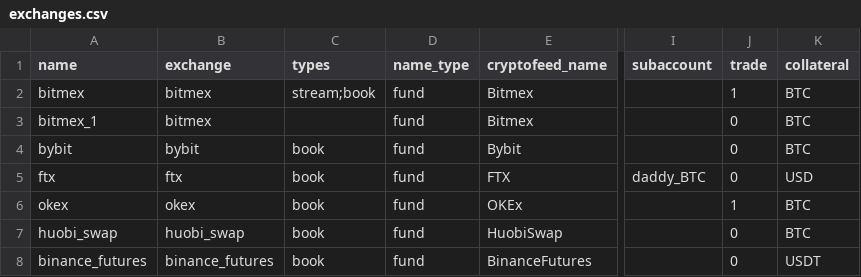
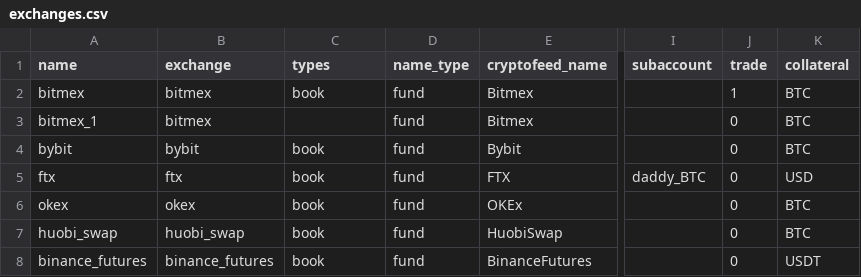
Before and after one commit to warproxxx/algorithms, a CSV file: algos/daddy/exchanges.csv, drawn as a sheet; only a part is shown, gaps mark what is left out; the diff names each change by its address in the sheet, - before the commit and + after, or states it on an @@ line.

```diff
--- a/algos/daddy/exchanges.csv
+++ b/algos/daddy/exchanges.csv
-C2 (types): stream;book
+C2 (types): book
-J6 (trade): 1
+J6 (trade): 0
```
Also changed, not shown: 3 other files.
